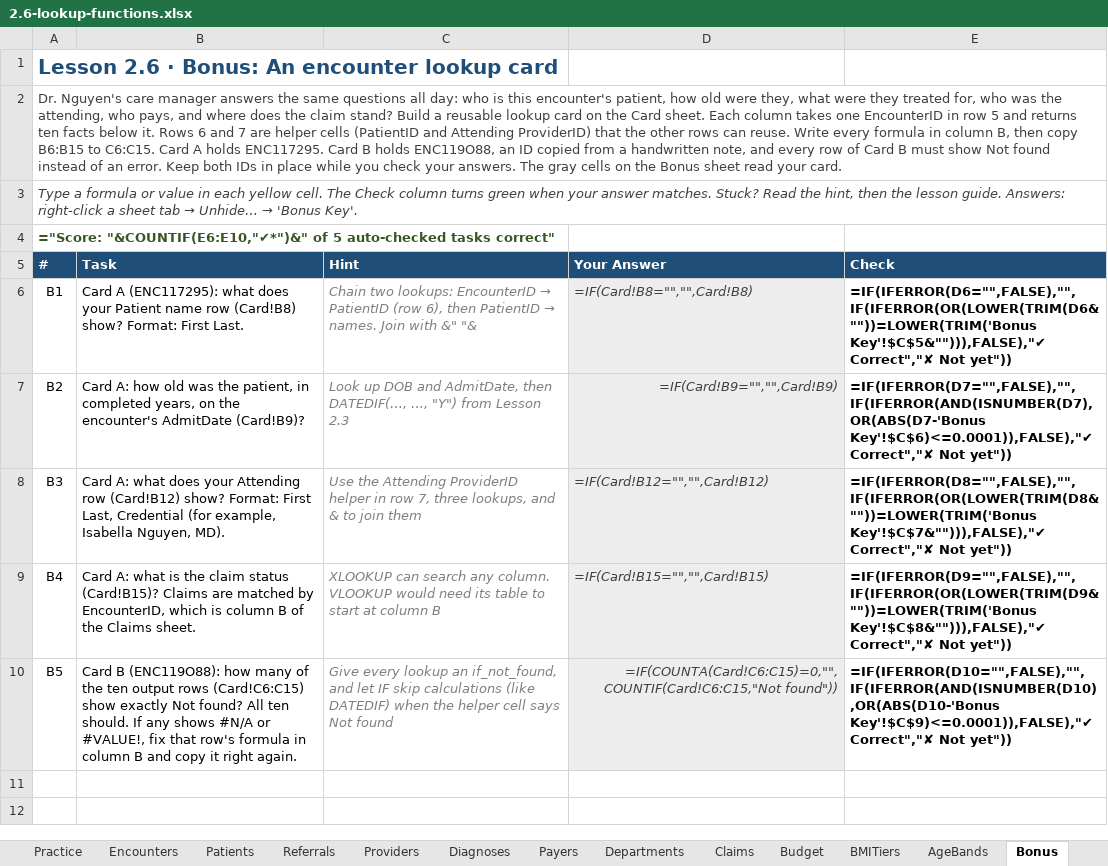
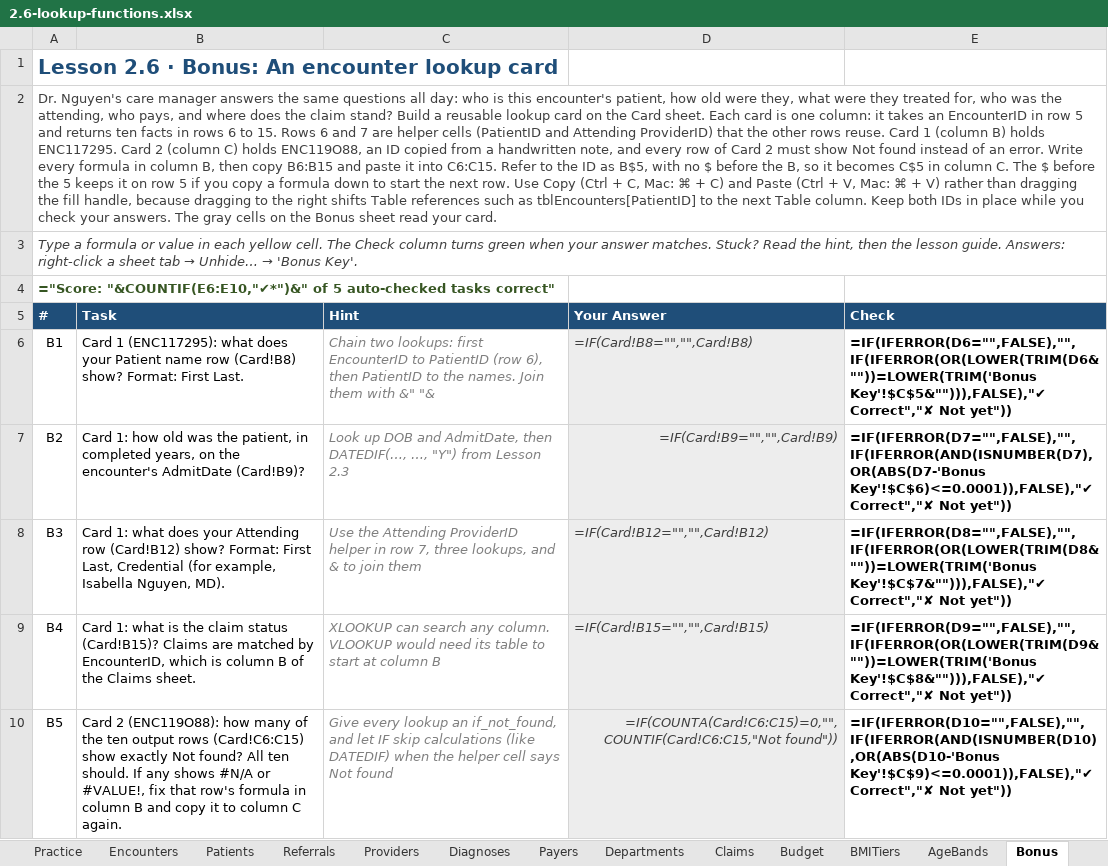
Before and after one commit to lmansf/Learn-Excel, an Excel workbook: 02-formulas-functions/06-lookup-functions/2.6-lookup-functions.xlsx, sheet Bonus, drawn as a sheet; values as stored, in another font and other column widths than the file's, no borders; formulas without a stored value are shown as written; conditional formats not drawn; the diff names each change by its address in the sheet, - before the commit and + after, or states it on an @@ line.

```diff
--- a/02-formulas-functions/06-lookup-functions/2.6-lookup-functions.xlsx (sheet Bonus)
+++ b/02-formulas-functions/06-lookup-functions/2.6-lookup-functions.xlsx (sheet Bonus)
-A2 (#): …sheet. Each column takes one EncounterID in row 5 and returns ten facts below it. Rows 6 and 7 are helper cells (PatientID and Attending ProviderID) that the other rows can reuse. Write every formula in column B, then copy B6:B15 to C6:C15. Card A holds ENC117295. Card B holds ENC119O88, an ID copied from a handwritten note, and every row of Card B must show Not found instead of an error. Keep both…
+A2 (#): …sheet. Each card is one column: it takes an EncounterID in row 5 and returns ten facts in rows 6 to 15. Rows 6 and 7 are helper cells (PatientID and Attending ProviderID) that the other rows reuse. Card 1 (column B) holds ENC117295. Card 2 (column C) holds ENC119O88, an ID copied from a handwritten note, and every row of Card 2 must show Not found instead of an error. Write every formula in column B, then copy B6:B15 and paste it into C6:C15. Refer to the ID as B$5, with no $ before the B, so it becomes C$5 in column C. The $ before the 5 keeps it on row 5 if you copy a formula down to start the next row. Use Copy (Ctrl + C, Mac: ⌘ + C) and Paste (Ctrl + V, Mac: ⌘ + V) rather than dragging the fill handle, because dragging to the right shifts Table references such as tblEncounters[PatientID] to the next Table column. Keep both…
-B6 (Task): Card A (ENC117295): what…
+B6 (Task): Card 1 (ENC117295): what…
@@ C6 (Hint): …two lookups: EncounterID → PatientID (row 6), then PatientID → names. Join with &"… → …two lookups: first EncounterID to PatientID (row 6), then PatientID to the names. Join them with &"… @@
-B7 (Task): Card A: how old…
+B7 (Task): Card 1: how old…
-B8 (Task): Card A: what does…
+B8 (Task): Card 1: what does…
-B9 (Task): Card A: what is…
+B9 (Task): Card 1: what is…
-B10 (Task): Card B (ENC119O88): how many of the ten output rows (Card!C6:C15) show exactly Not found? All ten should. If any shows #N/A or #VALUE!, fix that row's formula in column B and copy it right again.
+B10 (Task): Card 2 (ENC119O88): how many of the ten output rows (Card!C6:C15) show exactly Not found? All ten should. If any shows #N/A or #VALUE!, fix that row's formula in column B and copy it to column C again.
```
Also changed, not shown: sheet Card, sheet Start Here, sheet Practice, 02-formulas-functions/01-logical-functions/2.1-logical-functions.xlsx, 02-formulas-functions/02-text-functions/2.2-text-functions.xlsx, 9 other files.
